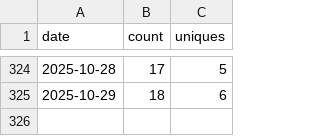
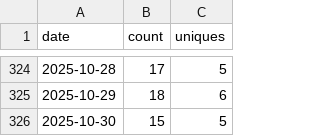
Before and after one commit to piebro/github-repo-traffic-stats, a CSV file: data/github_clones/deutsche-bahn-data.csv, drawn as a sheet; only a part is shown, gaps mark what is left out; the diff names each change by its address in the sheet, - before the commit and + after, or states it on an @@ line.

Commit message:
data update

```diff
--- a/data/github_clones/deutsche-bahn-data.csv
+++ b/data/github_clones/deutsche-bahn-data.csv
+row 326: 2025-10-30 | 15 | 5
```
Also changed, not shown: data/github_clones/NaoDevils-Segmentation.csv, data/github_clones/fal-ai-mcp-server.csv, 16 other files.
